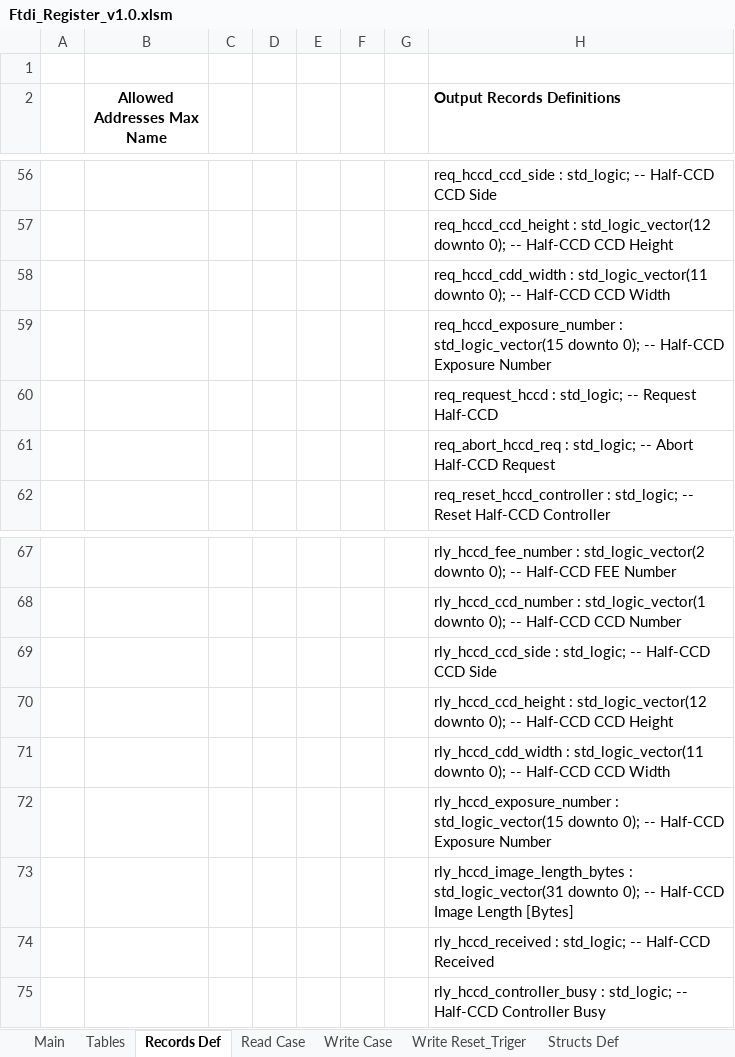
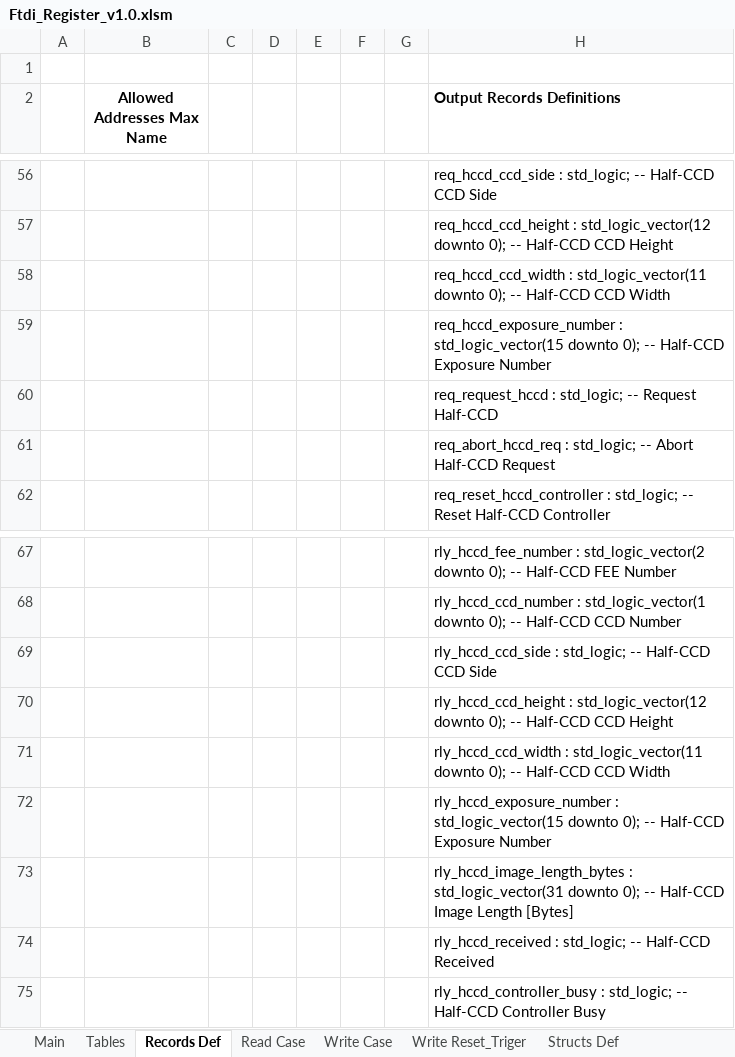
Before and after one commit to NSEE/SimuCam_Development_NFEE, an Excel workbook: FPGA_Developments/USB_3_FTDI/References/Ftdi_Register_v1.0.xlsm, sheet Records Def, drawn as a sheet; only a part is shown, gaps mark what is left out; values as stored, in another font and other column widths than the file's, no borders; charts and pictures not drawn; the diff names each change by its address in the sheet, - before the commit and + after, or states it on an @@ line.

```diff
--- a/FPGA_Developments/USB_3_FTDI/References/Ftdi_Register_v1.0.xlsm (sheet Records Def)
+++ b/FPGA_Developments/USB_3_FTDI/References/Ftdi_Register_v1.0.xlsm (sheet Records Def)
-H58 (Output Records Definitions): req_hccd_cdd_width : std_logic_vector(11…
+H58 (Output Records Definitions): req_hccd_ccd_width : std_logic_vector(11…
-H71 (Output Records Definitions): rly_hccd_cdd_width : std_logic_vector(11…
+H71 (Output Records Definitions): rly_hccd_ccd_width : std_logic_vector(11…
```
Also changed, not shown: sheet Read Case, sheet Write Case, sheet Main, sheet Write Reset_Triger, charts or pictures, 16 other files.
